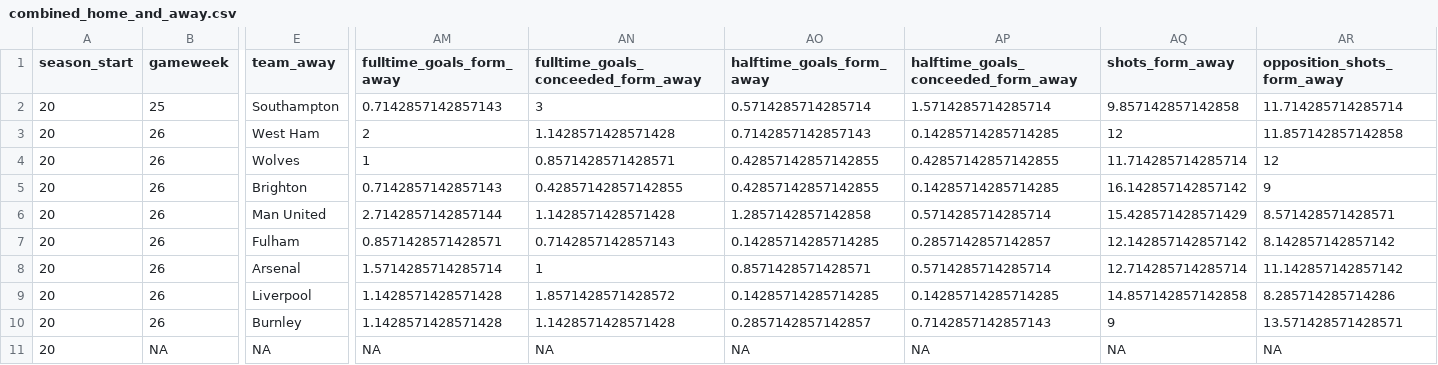
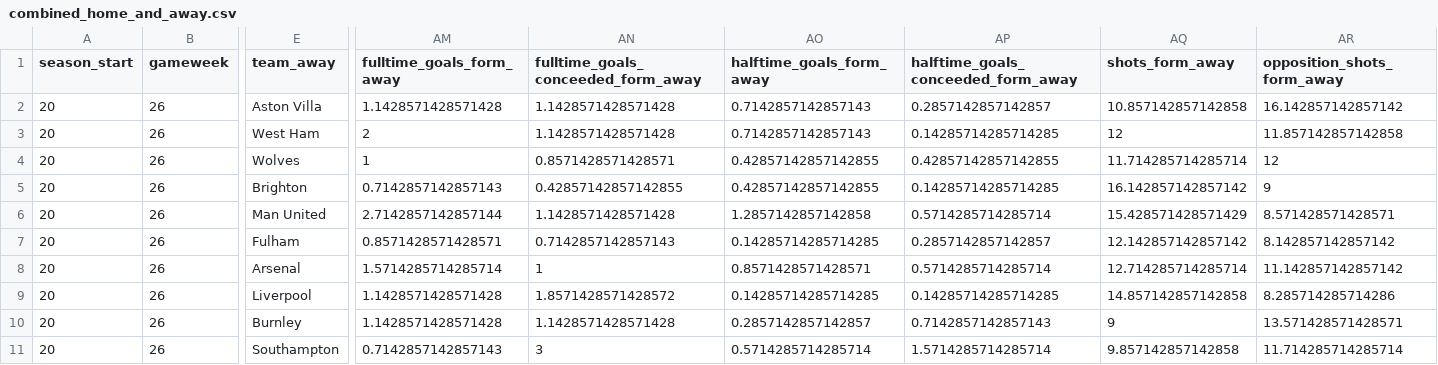
Before and after one commit to Nilafhiosagam/flexdashboard, a CSV file: combined_home_and_away.csv, drawn as a sheet; only a part is shown, gaps mark what is left out; the diff covers the shown part only; the diff names each change by its address in the sheet, - before the commit and + after, or states it on an @@ line.

```diff
--- a/combined_home_and_away.csv
+++ b/combined_home_and_away.csv
-B2 (gameweek): 25
+B2 (gameweek): 26
-E2 (team_away): Southampton
+E2 (team_away): Aston Villa
-AM2 (fulltime_goals_form_away): 0.7142857142857143
+AM2 (fulltime_goals_form_away): 1.1428571428571428
-AN2: 3
+AN2: 1.1428571428571428
-AO2 (halftime_goals_form_away): 0.5714285714285714
+AO2 (halftime_goals_form_away): 0.7142857142857143
-AP2: 1.5714285714285714
+AP2: 0.2857142857142857
-AQ2 (shots_form_away): 9.857142857142858
+AQ2 (shots_form_away): 10.857142857142858
-AR2 (opposition_shots_form_away): 11.714285714285714
+AR2 (opposition_shots_form_away): 16.142857142857142
-B11 (gameweek): NA
+B11 (gameweek): 26
-E11 (team_away): NA
+E11 (team_away): Southampton
-AM11 (fulltime_goals_form_away): NA
+AM11 (fulltime_goals_form_away): 0.7142857142857143
-AN11: NA
+AN11: 3
-AO11 (halftime_goals_form_away): NA
+AO11 (halftime_goals_form_away): 0.5714285714285714
-AP11: NA
+AP11: 1.5714285714285714
-AQ11 (shots_form_away): NA
+AQ11 (shots_form_away): 9.857142857142858
-AR11 (opposition_shots_form_away): NA
+AR11 (opposition_shots_form_away): 11.714285714285714
```
Also changed, not shown: 76 edited cells elsewhere in this file, results_fixtures.csv, 2 other files.
